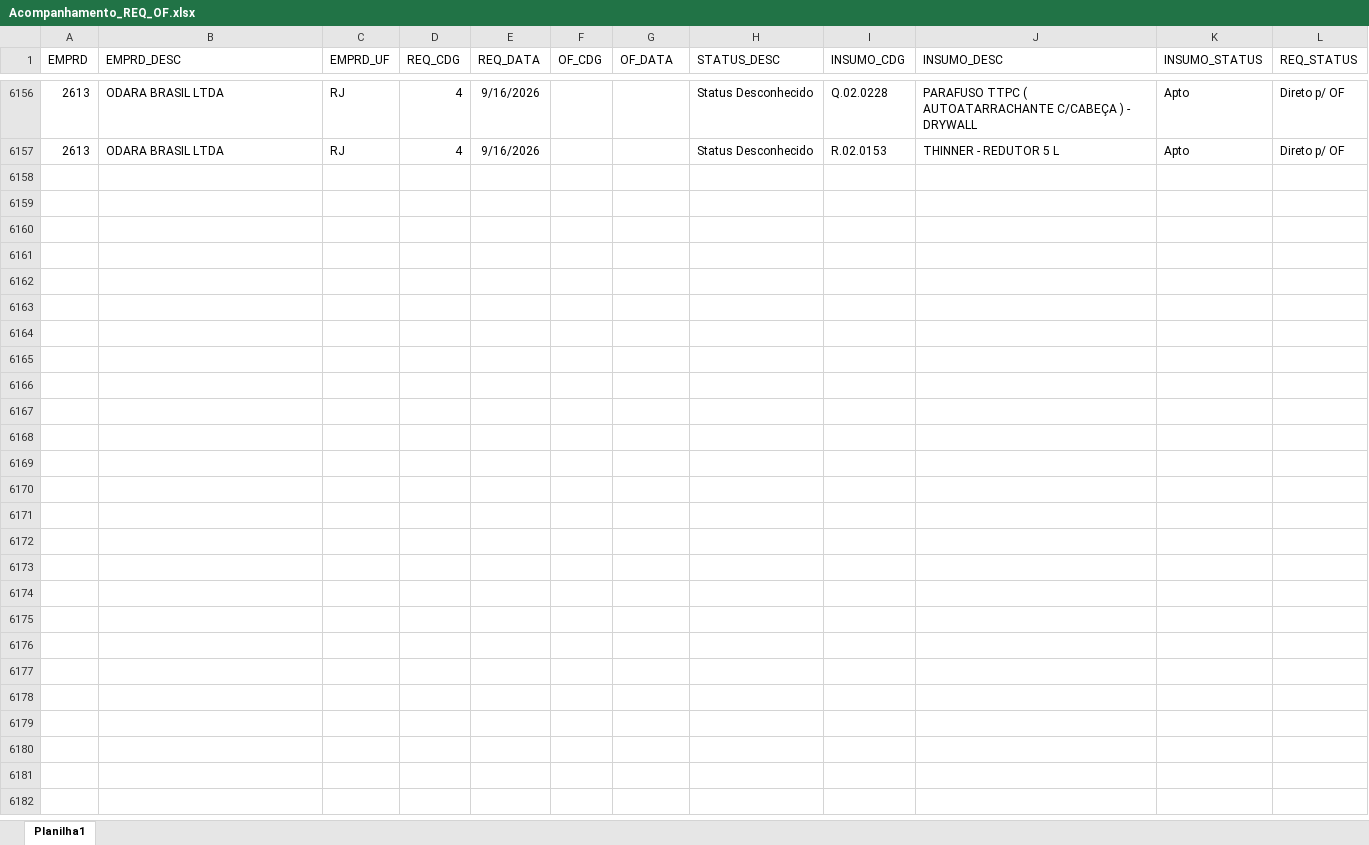
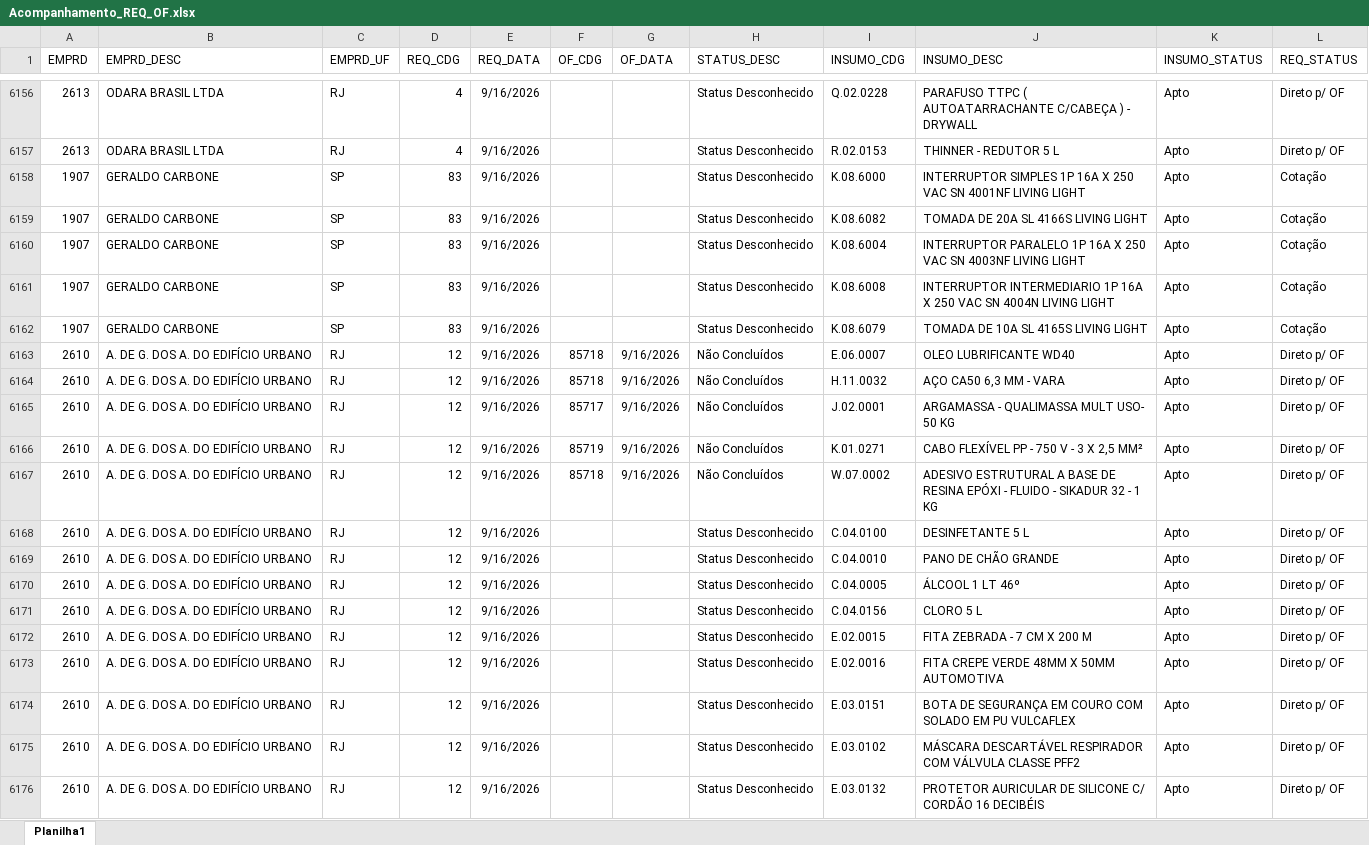
Before and after one commit to Mgiglio98/acompanhamento-requisicoes, an Excel workbook: Acompanhamento_REQ_OF.xlsx, sheet Planilha1, drawn as a sheet; only a part is shown, gaps mark what is left out; values as stored, in another font and other column widths than the file's, no borders; the diff covers the shown part only; the diff names each change by its address in the sheet, - before the commit and + after, or states it on an @@ line.

```diff
--- a/Acompanhamento_REQ_OF.xlsx (sheet Planilha1)
+++ b/Acompanhamento_REQ_OF.xlsx (sheet Planilha1)
+row 6158: 1907 | GERALDO CARBONE | SP | 83 | 9/16/2026 |  |  | Status Desconhecido | K.08.6000 | INTERRUPTOR SIMPLES 1P 16A X 250 VAC SN 4001NF LIVING LIGHT | Apto | Cotação
+row 6159: 1907 | GERALDO CARBONE | SP | 83 | 9/16/2026 |  |  | Status Desconhecido | K.08.6082 | TOMADA DE 20A SL 4166S LIVING LIGHT | Apto | Cotação
+row 6160: 1907 | GERALDO CARBONE | SP | 83 | 9/16/2026 |  |  | Status Desconhecido | K.08.6004 | INTERRUPTOR PARALELO 1P 16A X 250 VAC SN 4003NF LIVING LIGHT | Apto | Cotação
+row 6161: 1907 | GERALDO CARBONE | SP | 83 | 9/16/2026 |  |  | Status Desconhecido | K.08.6008 | INTERRUPTOR INTERMEDIARIO 1P 16A X 250 VAC SN 4004N LIVING LIGHT | Apto | Cotação
+row 6162: 1907 | GERALDO CARBONE | SP | 83 | 9/16/2026 |  |  | Status Desconhecido | K.08.6079 | TOMADA DE 10A SL 4165S LIVING LIGHT | Apto | Cotação
+row 6163: 2610 | A. DE G. DOS A. DO EDIFÍCIO URBANO | RJ | 12 | 9/16/2026 | 85718 | 9/16/2026 | Não Concluídos | E.06.0007 | OLEO LUBRIFICANTE WD40 | Apto | Direto p/ OF
+row 6164: 2610 | A. DE G. DOS A. DO EDIFÍCIO URBANO | RJ | 12 | 9/16/2026 | 85718 | 9/16/2026 | Não Concluídos | H.11.0032 | AÇO CA50 6,3 MM - VARA | Apto | Direto p/ OF
+row 6165: 2610 | A. DE G. DOS A. DO EDIFÍCIO URBANO | RJ | 12 | 9/16/2026 | 85717 | 9/16/2026 | Não Concluídos | J.02.0001 | ARGAMASSA - QUALIMASSA MULT USO- 50 KG | Apto | Direto p/ OF
+row 6166: 2610 | A. DE G. DOS A. DO EDIFÍCIO URBANO | RJ | 12 | 9/16/2026 | 85719 | 9/16/2026 | Não Concluídos | K.01.0271 | CABO FLEXÍVEL PP - 750 V - 3 X 2,5 MM² | Apto | Direto p/ OF
+row 6167: 2610 | A. DE G. DOS A. DO EDIFÍCIO URBANO | RJ | 12 | 9/16/2026 | 85718 | 9/16/2026 | Não Concluídos | W.07.0002 | ADESIVO ESTRUTURAL A BASE DE RESINA EPÓXI - FLUIDO - SIKADUR 32 - 1 KG | Apto | Direto p/ OF
+row 6168: 2610 | A. DE G. DOS A. DO EDIFÍCIO URBANO | RJ | 12 | 9/16/2026 |  |  | Status Desconhecido | C.04.0100 | DESINFETANTE 5 L | Apto | Direto p/ OF
+row 6169: 2610 | A. DE G. DOS A. DO EDIFÍCIO URBANO | RJ | 12 | 9/16/2026 |  |  | Status Desconhecido | C.04.0010 | PANO DE CHÃO GRANDE | Apto | Direto p/ OF
+row 6170: 2610 | A. DE G. DOS A. DO EDIFÍCIO URBANO | RJ | 12 | 9/16/2026 |  |  | Status Desconhecido | C.04.0005 | ÁLCOOL 1 LT 46º | Apto | Direto p/ OF
+row 6171: 2610 | A. DE G. DOS A. DO EDIFÍCIO URBANO | RJ | 12 | 9/16/2026 |  |  | Status Desconhecido | C.04.0156 | CLORO 5 L | Apto | Direto p/ OF
+row 6172: 2610 | A. DE G. DOS A. DO EDIFÍCIO URBANO | RJ | 12 | 9/16/2026 |  |  | Status Desconhecido | E.02.0015 | FITA ZEBRADA - 7 CM X 200 M | Apto | Direto p/ OF
+row 6173: 2610 | A. DE G. DOS A. DO EDIFÍCIO URBANO | RJ | 12 | 9/16/2026 |  |  | Status Desconhecido | E.02.0016 | FITA CREPE VERDE 48MM X 50MM AUTOMOTIVA | Apto | Direto p/ OF
+row 6174: 2610 | A. DE G. DOS A. DO EDIFÍCIO URBANO | RJ | 12 | 9/16/2026 |  |  | Status Desconhecido | E.03.0151 | BOTA DE SEGURANÇA EM COURO COM SOLADO EM PU VULCAFLEX | Apto | Direto p/ OF
+row 6175: 2610 | A. DE G. DOS A. DO EDIFÍCIO URBANO | RJ | 12 | 9/16/2026 |  |  | Status Desconhecido | E.03.0102 | MÁSCARA DESCARTÁVEL RESPIRADOR COM VÁLVULA CLASSE PFF2 | Apto | Direto p/ OF
+row 6176: 2610 | A. DE G. DOS A. DO EDIFÍCIO URBANO | RJ | 12 | 9/16/2026 |  |  | Status Desconhecido | E.03.0132 | PROTETOR AURICULAR DE SILICONE C/ CORDÃO 16 DECIBÉIS | Apto | Direto p/ OF
```
Also changed, not shown: 49 added rows, 33 removed rows and 23 edited cells elsewhere in this sheet.
